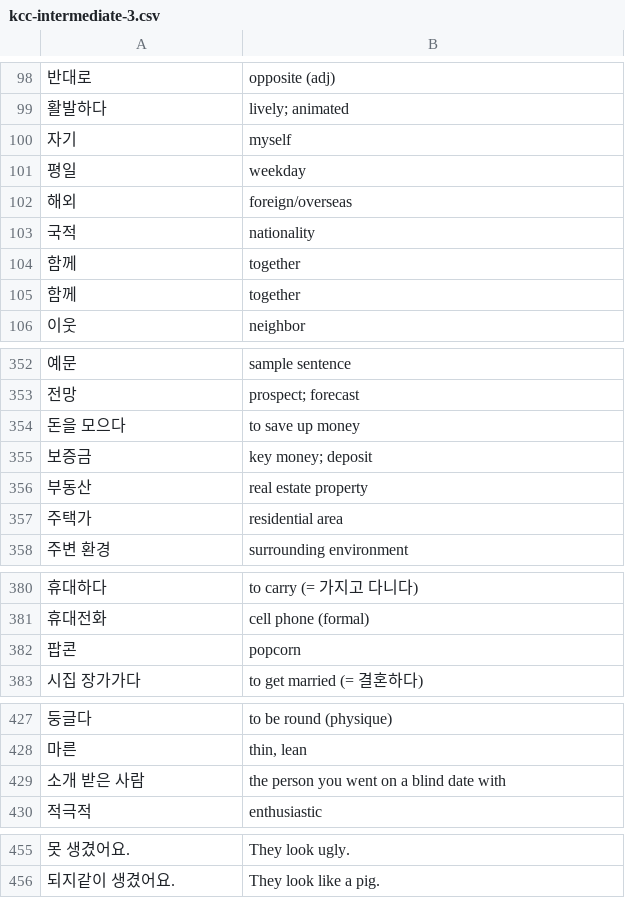
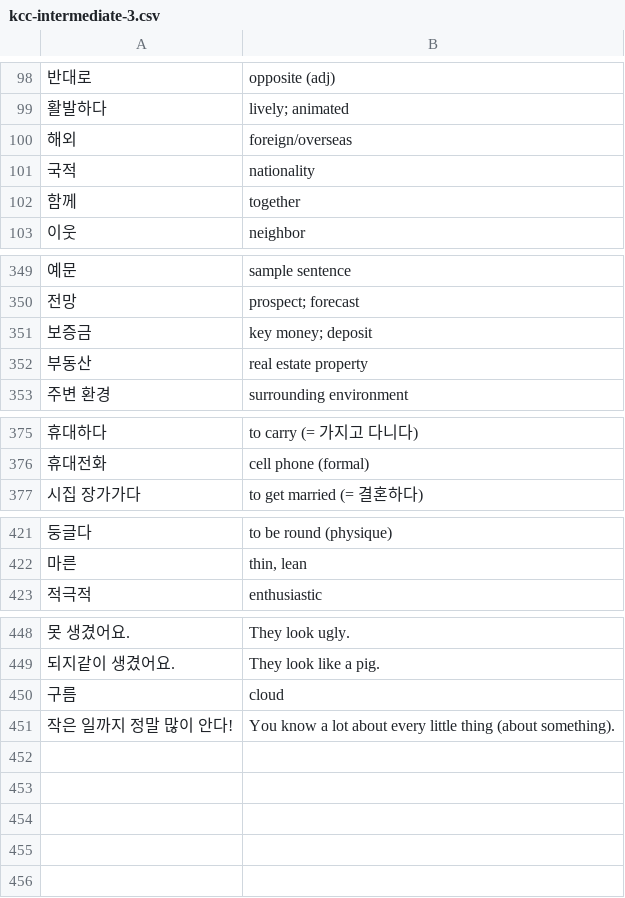
Before and after one commit to nilanshutwinkle/random-notes, a CSV file: flashcards/Language flashcards/Korean/KCC/kcc-intermediate-3.csv, drawn as a sheet; only a part is shown, gaps mark what is left out; the diff covers the shown part only.

Commit message:
문제집 5과 어휘 (progress), and deduping deck

```diff
--- a/flashcards/Language flashcards/Korean/KCC/kcc-intermediate-3.csv
+++ b/flashcards/Language flashcards/Korean/KCC/kcc-intermediate-3.csv
@@ -99,7 +99,4 @@
 "활발하다","lively; animated"
-"자기","myself"
-"평일","weekday"
 "해외","foreign/overseas"
 "국적","nationality"
-"함께","together"
 "함께","together"
@@ -353,6 +350,4 @@
 "전망","prospect; forecast"
-"돈을 모으다","to save up money"
 "보증금","key money; deposit"
 "부동산","real estate property"
-"주택가","residential area"
 "주변 환경","surrounding environment"
@@ -381,3 +376,2 @@
 "휴대전화","cell phone (formal)"
-"팝콘","popcorn"
 "시집 장가가다","to get married (= 결혼하다)"
@@ -428,3 +422,2 @@
 "마른","thin, lean"
-"소개 받은 사람","the person you went on a blind date with"
 "적극적","enthusiastic"
@@ -456 +449,3 @@
 "되지같이 생겼어요.","They look like a pig."
+"구름","cloud"
+"작은 일까지 정말 많이 안다!","You know a lot about every little thing (about something)."
```
Also changed, not shown: 1 edited cell elsewhere in this file.
